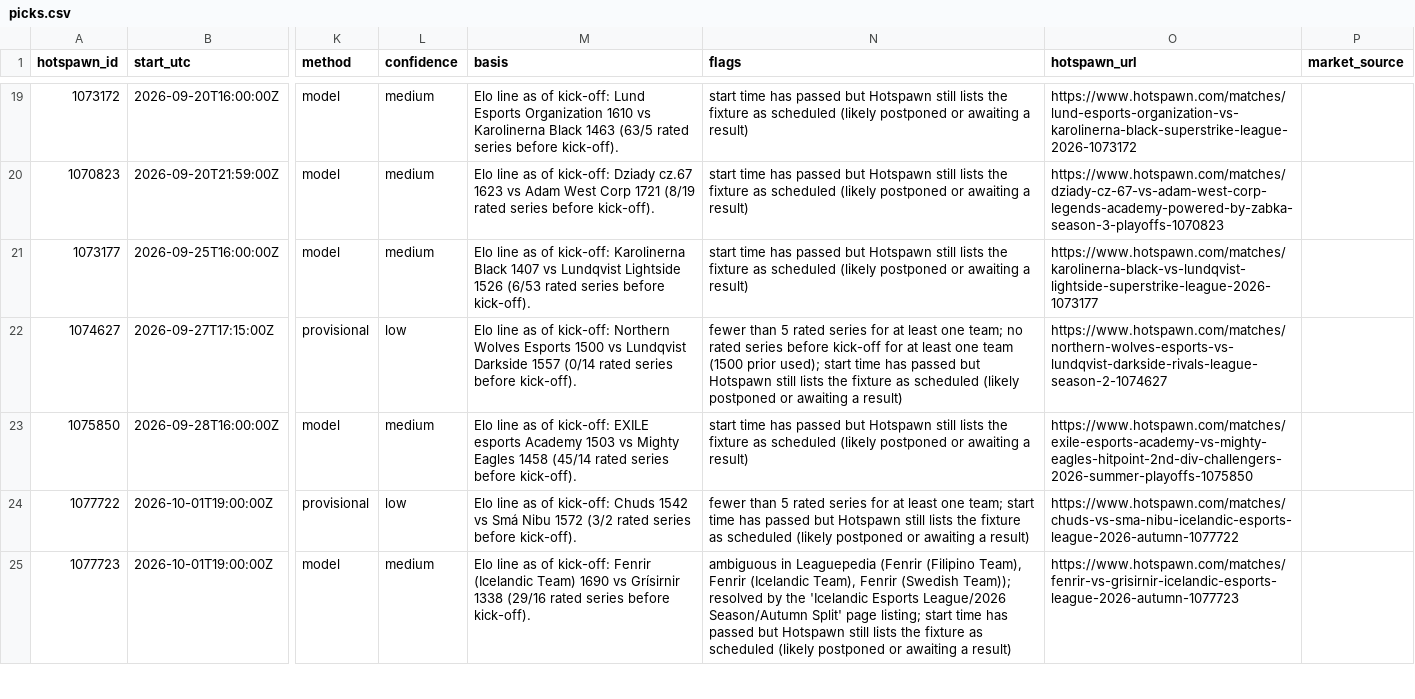
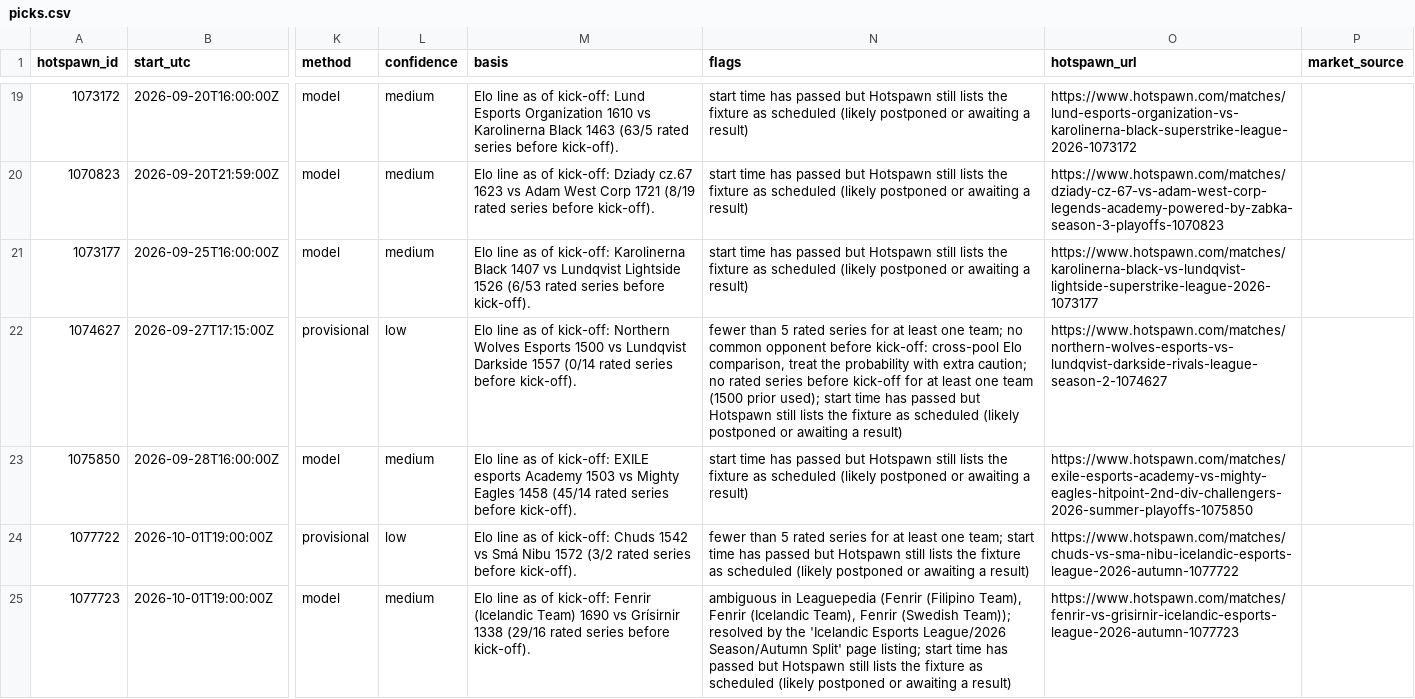
Before and after one commit to karagemop466-tech/LOLHOTSPAWN1, a CSV file: data/picks.csv, drawn as a sheet; only a part is shown, gaps mark what is left out; the diff covers the shown part only; the diff names each change by its address in the sheet, - before the commit and + after, or states it on an @@ line.

Commit message:
feat: kick-off Elo (no look-ahead), margin weighting, receipt freshness, mobile dashboard + probe receipts
Co-authored-by: arena-agent <297053741+arena-agent@users.noreply.github.com>

```diff
--- a/data/picks.csv
+++ b/data/picks.csv
-N22 (flags): …team; no rated series…
+N22 (flags): …team; no common opponent before kick-off: cross-pool Elo comparison, treat the probability with extra caution; no rated series…
```
Also changed, not shown: 70 edited cells elsewhere in this file, 23 other files.
